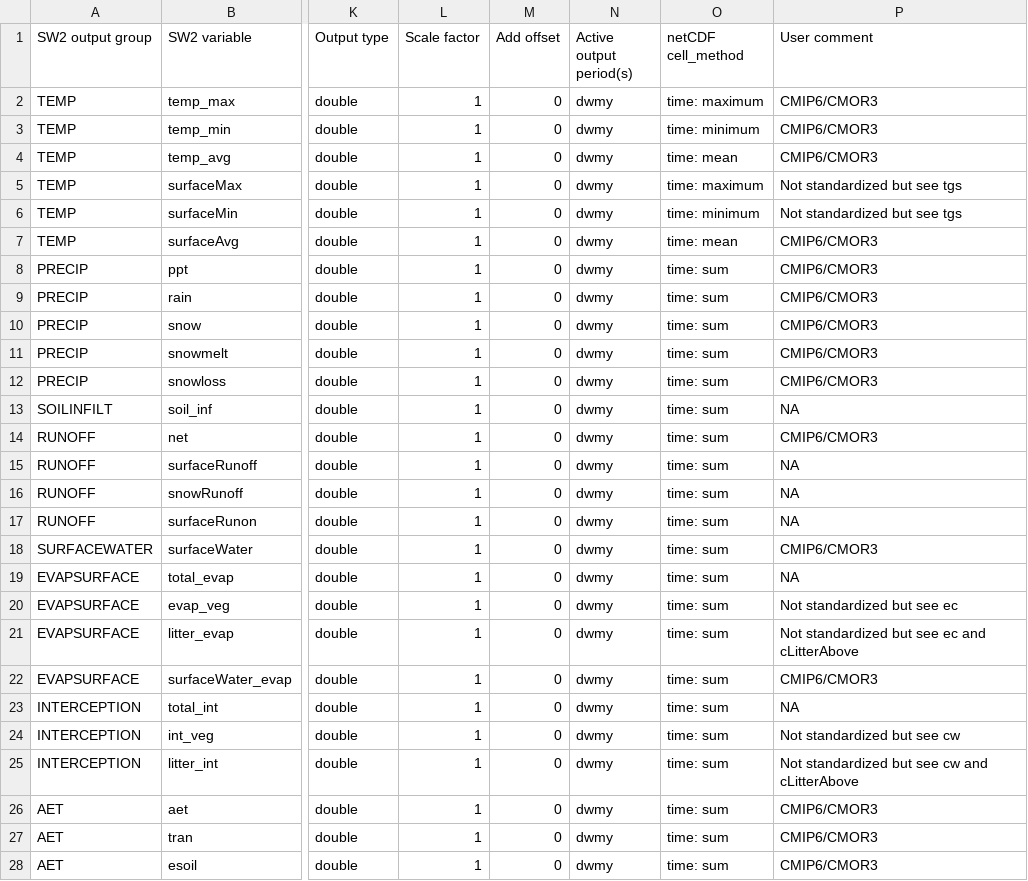
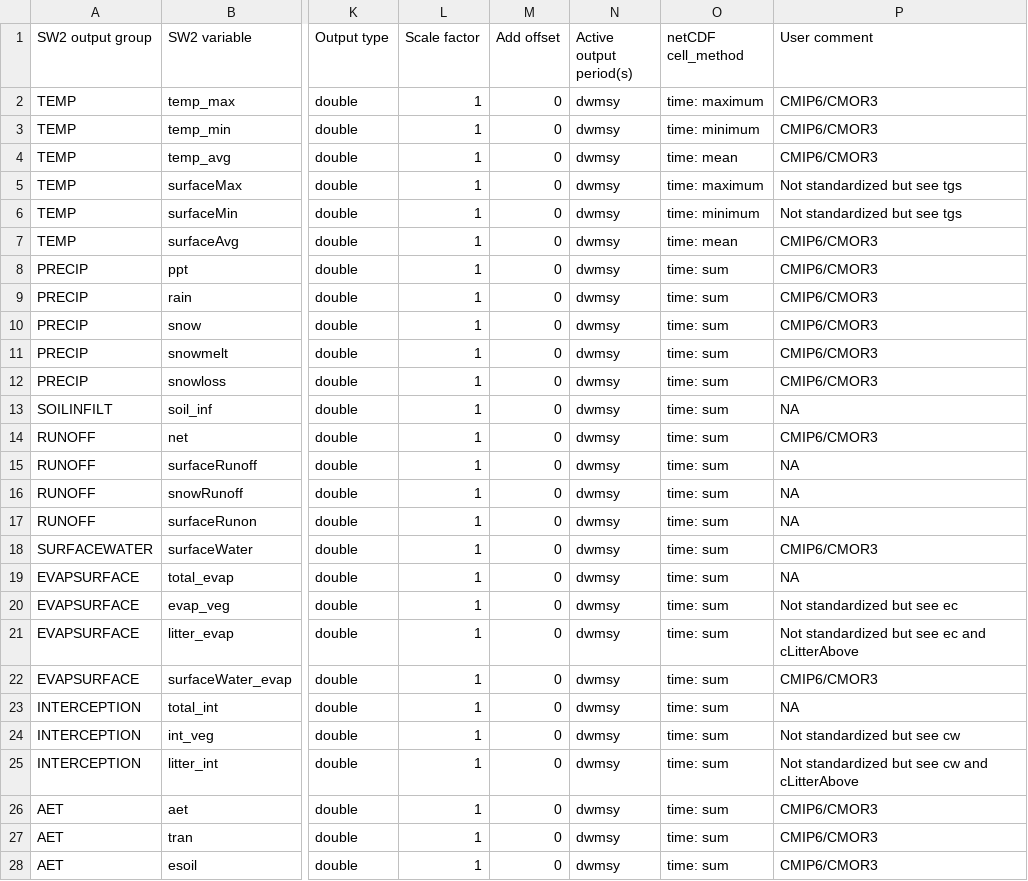
Before and after one commit to DrylandEcology/rSOILWAT2, a TSV file: inst/extdata/example1/Input_nc/SW2_netCDF_output_variables.tsv, drawn as a sheet; only a part is shown, gaps mark what is left out; the diff covers the shown part only; the diff names each change by its address in the sheet, - before the commit and + after, or states it on an @@ line.

Commit message:
New seasonal output time step
- update SOILWAT2 interface to feature_seasonal_timestep

- "seasonal" output is turned off in rSOILWAT2 by default (and for the example and test data)
- several classes gained additional slots/elements for the new seasonal output
- class "swOUT" sw_upgrade() method can now add the new seasonal information
- tests are updated to accommodate the new seasonal output

```diff
--- a/inst/extdata/example1/Input_nc/SW2_netCDF_output_variables.tsv
+++ b/inst/extdata/example1/Input_nc/SW2_netCDF_output_variables.tsv
-N2:N28 (Active output period(s)): dwmy
+N2:N28 (Active output period(s)): dwmsy
```
Also changed, not shown: 46 edited cells elsewhere in this file, 26 other files.
